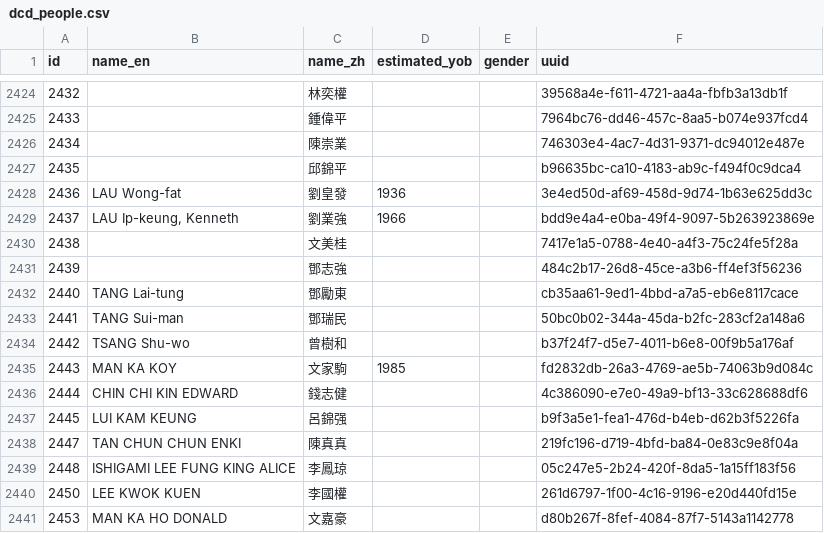
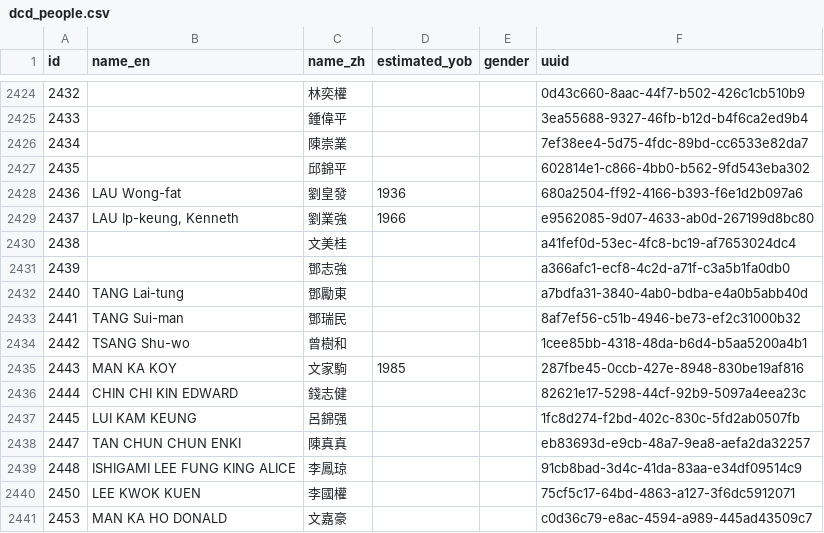
Before and after one commit to nandiheath/dc-data, a CSV file: importer/csv/dcd_people.csv, drawn as a sheet; only a part is shown, gaps mark what is left out; the diff covers the shown part only.

```diff
--- a/importer/csv/dcd_people.csv
+++ b/importer/csv/dcd_people.csv
@@ -2424,18 +2424,18 @@ id,name_en,name_zh,estimated_yob,gender,uuid
-2432,,林奕權,,,39568a4e-f611-4721-aa4a-fbfb3a13db1f
-2433,,鍾偉平,,,7964bc76-dd46-457c-8aa5-b074e937fcd4
-2434,,陳崇業,,,746303e4-4ac7-4d31-9371-dc94012e487e
-2435,,邱錦平,,,b96635bc-ca10-4183-ab9c-f494f0c9dca4
-2436,LAU Wong-fat,劉皇發,1936,,3e4ed50d-af69-458d-9d74-1b63e625dd3c
-2437,"LAU Ip-keung, Kenneth",劉業強,1966,,bdd9e4a4-e0ba-49f4-9097-5b263923869e
-2438,,文美桂,,,7417e1a5-0788-4e40-a4f3-75c24fe5f28a
-2439,,鄧志強,,,484c2b17-26d8-45ce-a3b6-ff4ef3f56236
-2440,TANG Lai-tung,鄧勵東,,,cb35aa61-9ed1-4bbd-a7a5-eb6e8117cace
-2441,TANG Sui-man,鄧瑞民,,,50bc0b02-344a-45da-b2fc-283cf2a148a6
-2442,TSANG Shu-wo,曾樹和,,,b37f24f7-d5e7-4011-b6e8-00f9b5a176af
-2443,MAN KA KOY,文家駒,1985,,fd2832db-26a3-4769-ae5b-74063b9d084c
-2444,CHIN CHI KIN EDWARD,錢志健,,,4c386090-e7e0-49a9-bf13-33c628688df6
-2445,LUI KAM KEUNG,呂錦强,,,b9f3a5e1-fea1-476d-b4eb-d62b3f5226fa
-2447,TAN CHUN CHUN ENKI,陳真真,,,219fc196-d719-4bfd-ba84-0e83c9e8f04a
-2448,ISHIGAMI LEE FUNG KING ALICE,李鳳琼,,,05c247e5-2b24-420f-8da5-1a15ff183f56
-2450,LEE KWOK KUEN,李國權,,,261d6797-1f00-4c16-9196-e20d440fd15e
-2453,MAN KA HO DONALD,文嘉豪,,,d80b267f-8fef-4084-87f7-5143a1142778
+2432,,林奕權,,,0d43c660-8aac-44f7-b502-426c1cb510b9
+2433,,鍾偉平,,,3ea55688-9327-46fb-b12d-b4f6ca2ed9b4
+2434,,陳崇業,,,7ef38ee4-5d75-4fdc-89bd-cc6533e82da7
+2435,,邱錦平,,,602814e1-c866-4bb0-b562-9fd543eba302
+2436,LAU Wong-fat,劉皇發,1936,,680a2504-ff92-4166-b393-f6e1d2b097a6
+2437,"LAU Ip-keung, Kenneth",劉業強,1966,,e9562085-9d07-4633-ab0d-267199d8bc80
+2438,,文美桂,,,a41fef0d-53ec-4fc8-bc19-af7653024dc4
+2439,,鄧志強,,,a366afc1-ecf8-4c2d-a71f-c3a5b1fa0db0
+2440,TANG Lai-tung,鄧勵東,,,a7bdfa31-3840-4ab0-bdba-e4a0b5abb40d
+2441,TANG Sui-man,鄧瑞民,,,8af7ef56-c51b-4946-be73-ef2c31000b32
+2442,TSANG Shu-wo,曾樹和,,,1cee85bb-4318-48da-b6d4-b5aa5200a4b1
+2443,MAN KA KOY,文家駒,1985,,287fbe45-0ccb-427e-8948-830be19af816
+2444,CHIN CHI KIN EDWARD,錢志健,,,82621e17-5298-44cf-92b9-5097a4eea23c
+2445,LUI KAM KEUNG,呂錦强,,,1fc8d274-f2bd-402c-830c-5fd2ab0507fb
+2447,TAN CHUN CHUN ENKI,陳真真,,,eb83693d-e9cb-48a7-9ea8-aefa2da32257
+2448,ISHIGAMI LEE FUNG KING ALICE,李鳳琼,,,91cb8bad-3d4c-41da-83aa-e34df09514c9
+2450,LEE KWOK KUEN,李國權,,,75cf5c17-64bd-4863-a127-3f6dc5912071
+2453,MAN KA HO DONALD,文嘉豪,,,c0d36c79-e8ac-4594-a989-445ad43509c7
```
Also changed, not shown: 27 edited cells elsewhere in this file, importer/csv/dcd_constituency_predecessors.csv, importer/csv/dcd_councilors.csv.
